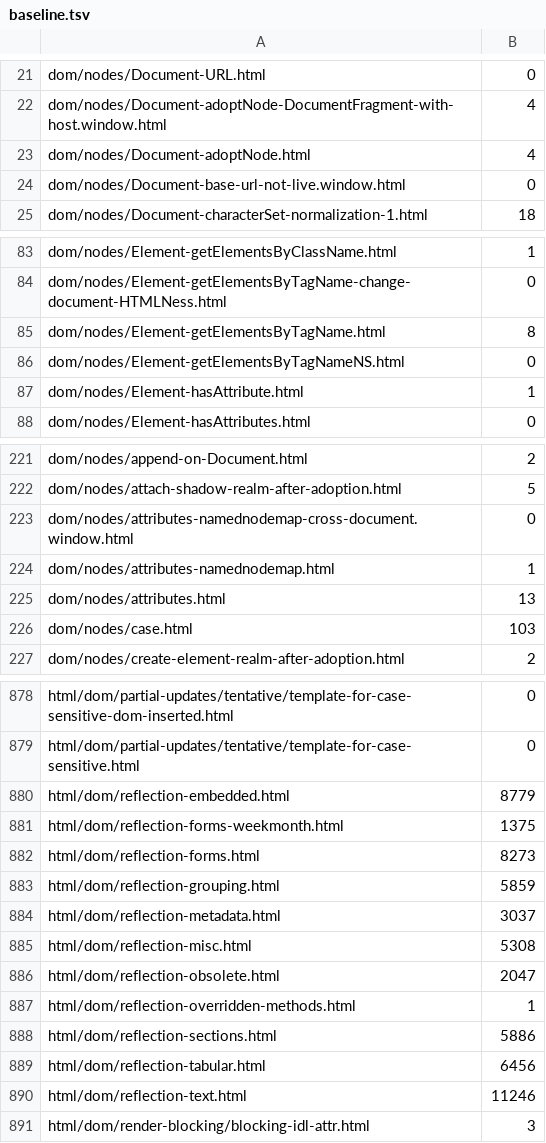
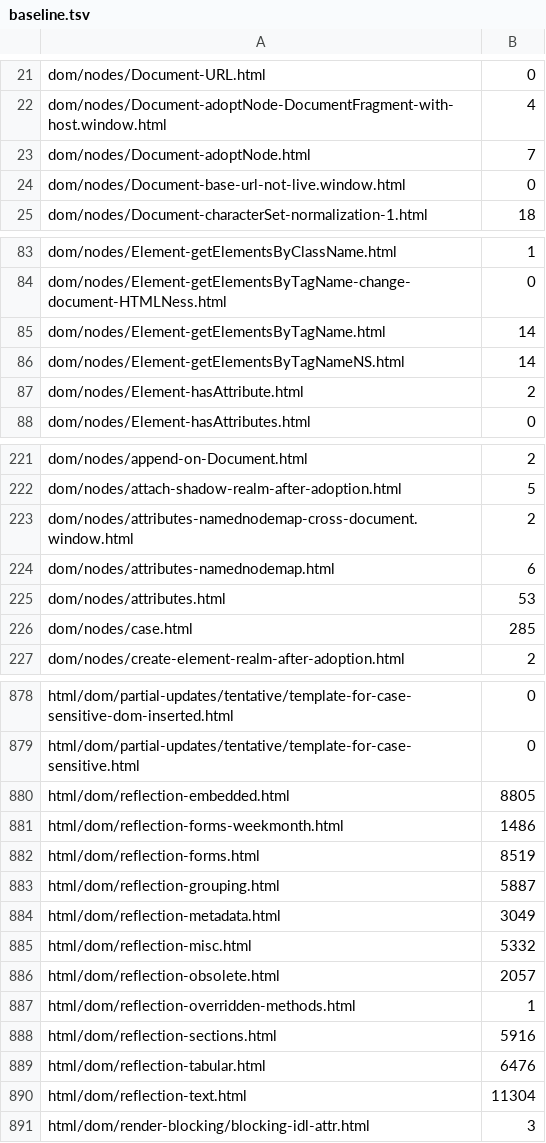
Before and after one commit to RowanMartian/volant, a TSV file: scripts/wpt/baseline.tsv, drawn as a sheet; only a part is shown, gaps mark what is left out; the diff covers the shown part only.

```diff
--- a/scripts/wpt/baseline.tsv
+++ b/scripts/wpt/baseline.tsv
@@ -22,3 +22,3 @@ dom/nodes/Document-URL.html	0
 dom/nodes/Document-adoptNode-DocumentFragment-with-host.window.html	4
-dom/nodes/Document-adoptNode.html	4
+dom/nodes/Document-adoptNode.html	7
 dom/nodes/Document-base-url-not-live.window.html	0
@@ -84,5 +84,5 @@ dom/nodes/Element-getElementsByClassName.html	1
 dom/nodes/Element-getElementsByTagName-change-document-HTMLNess.html	0
-dom/nodes/Element-getElementsByTagName.html	8
-dom/nodes/Element-getElementsByTagNameNS.html	0
-dom/nodes/Element-hasAttribute.html	1
+dom/nodes/Element-getElementsByTagName.html	14
+dom/nodes/Element-getElementsByTagNameNS.html	14
+dom/nodes/Element-hasAttribute.html	2
 dom/nodes/Element-hasAttributes.html	0
@@ -222,6 +222,6 @@ dom/nodes/append-on-Document.html	2
 dom/nodes/attach-shadow-realm-after-adoption.html	5
-dom/nodes/attributes-namednodemap-cross-document.window.html	0
-dom/nodes/attributes-namednodemap.html	1
-dom/nodes/attributes.html	13
-dom/nodes/case.html	103
+dom/nodes/attributes-namednodemap-cross-document.window.html	2
+dom/nodes/attributes-namednodemap.html	6
+dom/nodes/attributes.html	53
+dom/nodes/case.html	285
 dom/nodes/create-element-realm-after-adoption.html	2
@@ -879,13 +879,13 @@ html/dom/partial-updates/tentative/template-for-case-sensitive-dom-inserted.html
 html/dom/partial-updates/tentative/template-for-case-sensitive.html	0
-html/dom/reflection-embedded.html	8779
-html/dom/reflection-forms-weekmonth.html	1375
-html/dom/reflection-forms.html	8273
-html/dom/reflection-grouping.html	5859
-html/dom/reflection-metadata.html	3037
-html/dom/reflection-misc.html	5308
-html/dom/reflection-obsolete.html	2047
+html/dom/reflection-embedded.html	8805
+html/dom/reflection-forms-weekmonth.html	1486
+html/dom/reflection-forms.html	8519
+html/dom/reflection-grouping.html	5887
+html/dom/reflection-metadata.html	3049
+html/dom/reflection-misc.html	5332
+html/dom/reflection-obsolete.html	2057
 html/dom/reflection-overridden-methods.html	1
-html/dom/reflection-sections.html	5886
-html/dom/reflection-tabular.html	6456
-html/dom/reflection-text.html	11246
+html/dom/reflection-sections.html	5916
+html/dom/reflection-tabular.html	6476
+html/dom/reflection-text.html	11304
 html/dom/render-blocking/blocking-idl-attr.html	3
```
Also changed, not shown: 19 edited cells elsewhere in this file, 5 other files.
